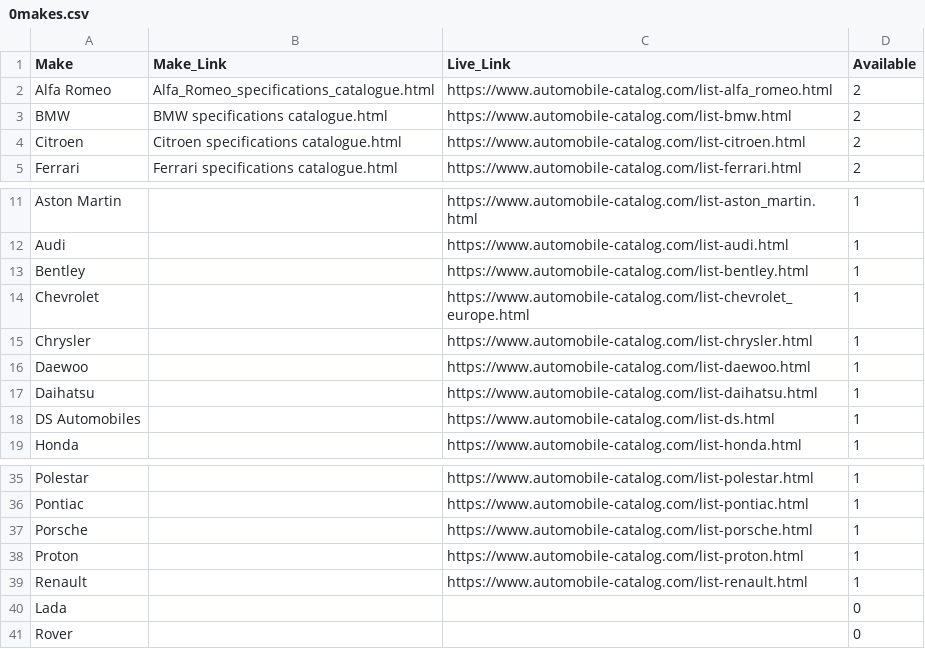
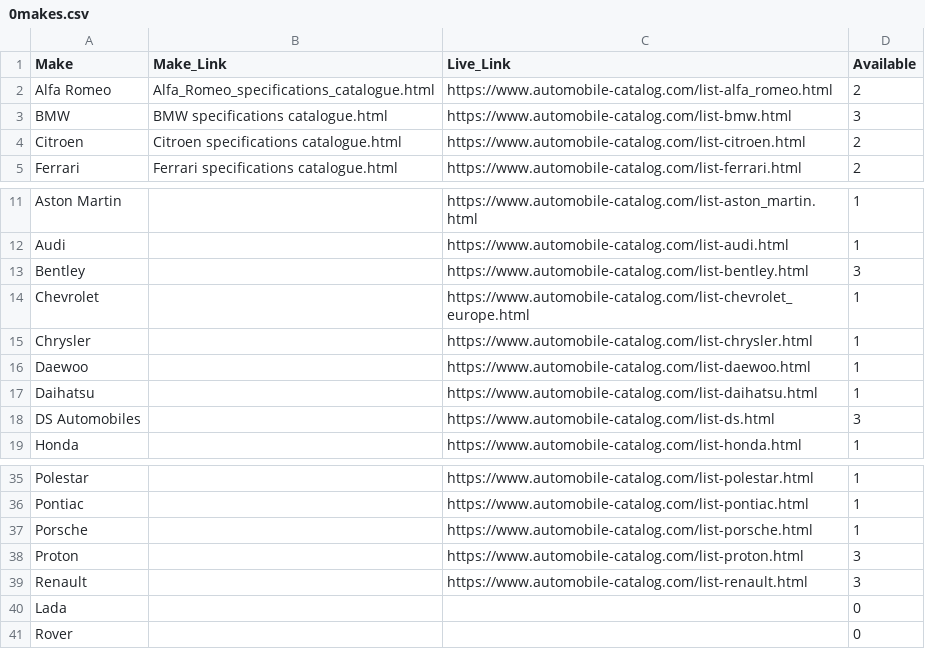
Before and after one commit to canokyay/SCP3rd, a CSV file: SCP2nd/data122145/0makes.csv, drawn as a sheet; only a part is shown, gaps mark what is left out.

Commit message:
Links turned from test to live

```diff
--- a/SCP2nd/data122145/0makes.csv
+++ b/SCP2nd/data122145/0makes.csv
@@ -2,3 +2,3 @@ Make,Make_Link,Live_Link,Available
 Alfa Romeo,Alfa_Romeo_specifications_catalogue.html,https://www.automobile-catalog.com/list-alfa_romeo.html,2
-BMW,BMW specifications catalogue.html,https://www.automobile-catalog.com/list-bmw.html,2
+BMW,BMW specifications catalogue.html,https://www.automobile-catalog.com/list-bmw.html,3
 Citroen,Citroen specifications catalogue.html,https://www.automobile-catalog.com/list-citroen.html,2
@@ -12,3 +12,3 @@ Aston Martin,,https://www.automobile-catalog.com/list-aston_martin.html,1
 Audi,,https://www.automobile-catalog.com/list-audi.html,1
-Bentley,,https://www.automobile-catalog.com/list-bentley.html,1
+Bentley,,https://www.automobile-catalog.com/list-bentley.html,3
 Chevrolet,,https://www.automobile-catalog.com/list-chevrolet_europe.html,1
@@ -17,3 +17,3 @@ Daewoo,,https://www.automobile-catalog.com/list-daewoo.html,1
 Daihatsu,,https://www.automobile-catalog.com/list-daihatsu.html,1
-DS Automobiles,,https://www.automobile-catalog.com/list-ds.html,1
+DS Automobiles,,https://www.automobile-catalog.com/list-ds.html,3
 Honda,,https://www.automobile-catalog.com/list-honda.html,1
@@ -37,4 +37,4 @@ Pontiac,,https://www.automobile-catalog.com/list-pontiac.html,1
 Porsche,,https://www.automobile-catalog.com/list-porsche.html,1
-Proton,,https://www.automobile-catalog.com/list-proton.html,1
-Renault,,https://www.automobile-catalog.com/list-renault.html,1
+Proton,,https://www.automobile-catalog.com/list-proton.html,3
+Renault,,https://www.automobile-catalog.com/list-renault.html,3
 Lada,,,0
```
Also changed, not shown: 7 other files.
